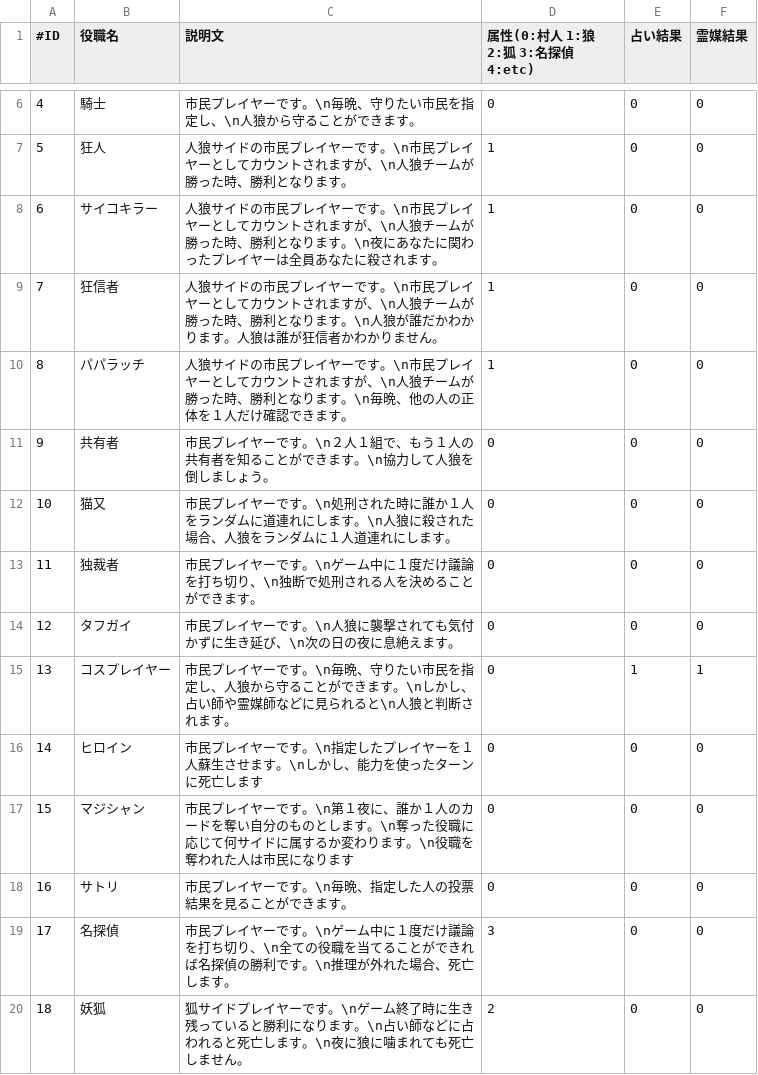
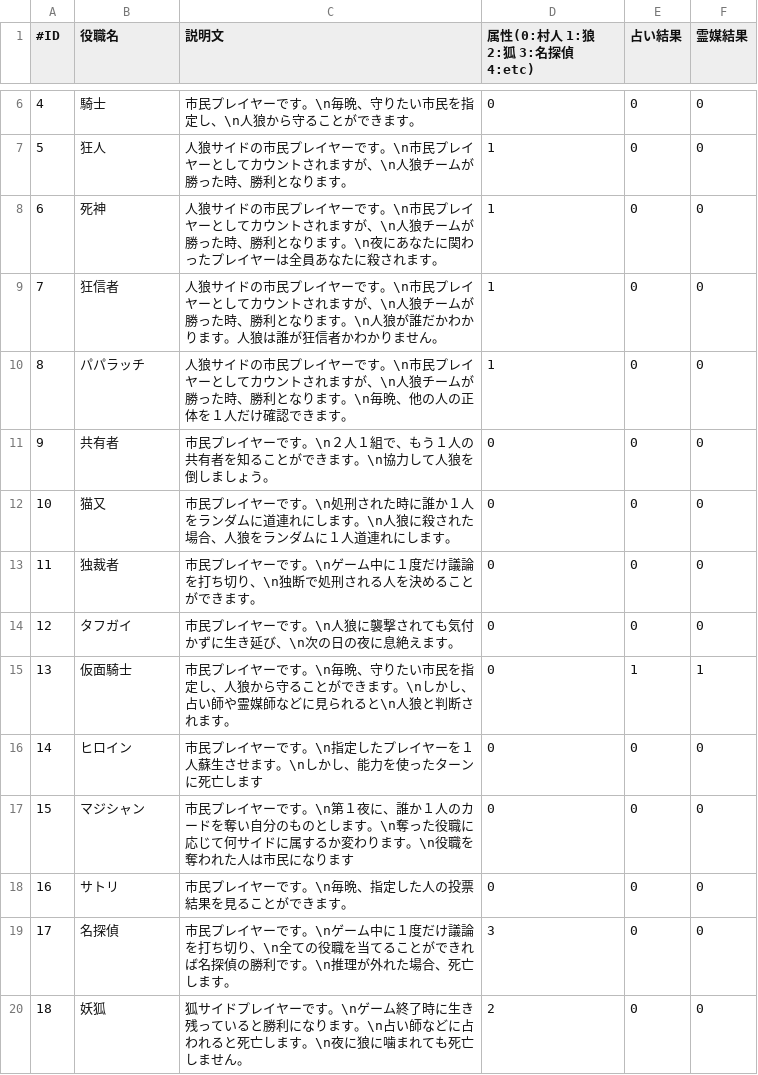
Before and after one commit to kalavinka125/WareWolf, a CSV file: WareWolf/Jin-Roh.csv, drawn as a sheet; only a part is shown, gaps mark what is left out.

Commit message:
csvファイルの修正

```diff
--- a/WareWolf/Jin-Roh.csv
+++ b/WareWolf/Jin-Roh.csv
@@ -7,3 +7,3 @@
 5,狂人,人狼サイドの市民プレイヤーです。\n市民プレイヤーとしてカウントされますが、\n人狼チームが勝った時、勝利となります。,1,0,0
-6,サイコキラー,人狼サイドの市民プレイヤーです。\n市民プレイヤーとしてカウントされますが、\n人狼チームが勝った時、勝利となります。\n夜にあなたに関わったプレイヤーは全員あなたに殺されます。,1,0,0
+6,死神,人狼サイドの市民プレイヤーです。\n市民プレイヤーとしてカウントされますが、\n人狼チームが勝った時、勝利となります。\n夜にあなたに関わったプレイヤーは全員あなたに殺されます。,1,0,0
 7,狂信者,人狼サイドの市民プレイヤーです。\n市民プレイヤーとしてカウントされますが、\n人狼チームが勝った時、勝利となります。\n人狼が誰だかわかります。人狼は誰が狂信者かわかりません。,1,0,0
@@ -14,3 +14,3 @@
 12,タフガイ,市民プレイヤーです。\n人狼に襲撃されても気付かずに生き延び、\n次の日の夜に息絶えます。,0,0,0
-13,コスプレイヤー,市民プレイヤーです。\n毎晩、守りたい市民を指定し、人狼から守ることができます。\nしかし、占い師や霊媒師などに見られると\n人狼と判断されます。,0,1,1
+13,仮面騎士,市民プレイヤーです。\n毎晩、守りたい市民を指定し、人狼から守ることができます。\nしかし、占い師や霊媒師などに見られると\n人狼と判断されます。,0,1,1
 14,ヒロイン,市民プレイヤーです。\n指定したプレイヤーを１人蘇生させます。\nしかし、能力を使ったターンに死亡します,0,0,0
```
